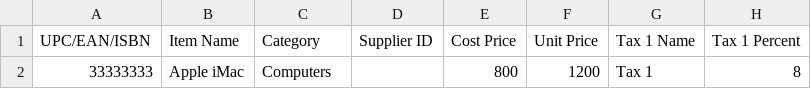
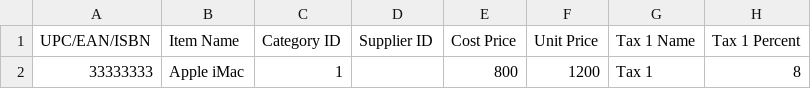
Before and after one commit to Gaurav-Dhiman/pos, a CSV file: import_items.csv, drawn as a sheet; only a part is shown; the diff names each change by its address in the sheet, - before the commit and + after, or states it on an @@ line.

Commit message:
import items

```diff
--- a/import_items.csv
+++ b/import_items.csv
-C1: Category
+C1: Category ID
-C2 (Category ID): Computers
+C2 (Category ID): 1
```
Also changed, not shown: 4 other files.
